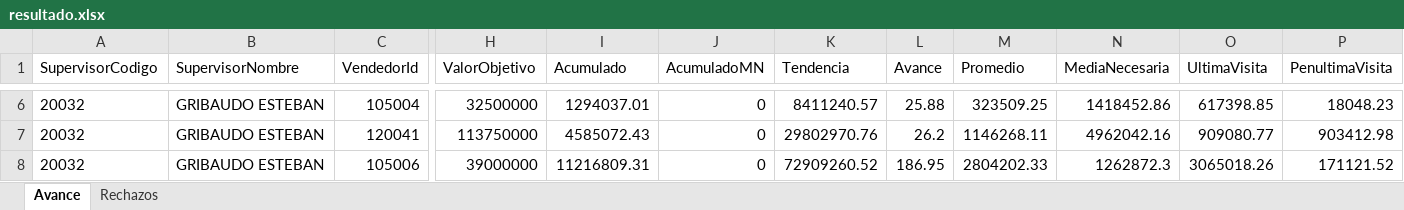
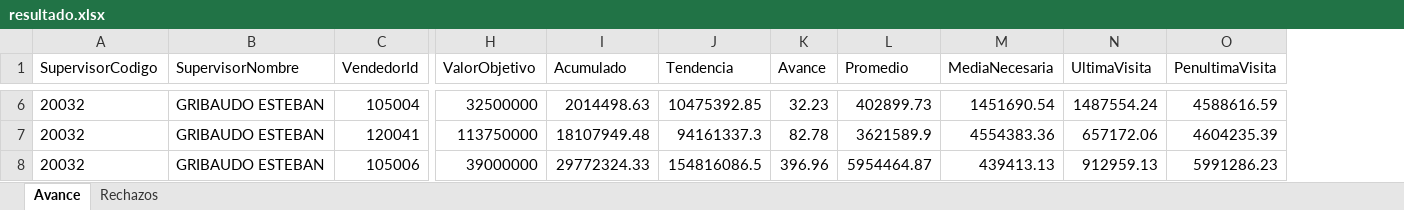
Before and after one commit to matiastorrespyp/orbit-matinal-penaflor, an Excel workbook: 01_INPUTS/resultado.xlsx, sheet Avance, drawn as a sheet; only a part is shown, gaps mark what is left out; values as stored, in another font and other column widths than the file's, no borders; table styles not drawn; removed rows and columns are numbered as before the commit, all else as after; the diff covers the shown part only; the diff names each change by its address in the sheet, - before the commit and + after, or states it on an @@ line.

```diff
--- a/01_INPUTS/resultado.xlsx (sheet Avance)
+++ b/01_INPUTS/resultado.xlsx (sheet Avance)
-column J (AcumuladoMN), rows 6-8: all 0
-I6 (Acumulado): 1294037.01
+I6 (Acumulado): 2014498.63
-J6 (Tendencia): 8411240.57
+J6 (Tendencia): 10475392.85
-K6 (Avance): 25.88
+K6 (Avance): 32.23
-L6 (Promedio): 323509.25
+L6 (Promedio): 402899.73
-M6 (MediaNecesaria): 1418452.86
+M6 (MediaNecesaria): 1451690.54
-N6 (UltimaVisita): 617398.85
+N6 (UltimaVisita): 1487554.24
-O6 (PenultimaVisita): 18048.23
+O6 (PenultimaVisita): 4588616.59
-I7 (Acumulado): 4585072.43
+I7 (Acumulado): 18107949.48
-J7 (Tendencia): 29802970.76
+J7 (Tendencia): 94161337.3
-K7 (Avance): 26.2
+K7 (Avance): 82.78
-L7 (Promedio): 1146268.11
+L7 (Promedio): 3621589.9
-M7 (MediaNecesaria): 4962042.16
+M7 (MediaNecesaria): 4554383.36
-N7 (UltimaVisita): 909080.77
+N7 (UltimaVisita): 657172.06
-O7 (PenultimaVisita): 903412.98
+O7 (PenultimaVisita): 4604235.39
-I8 (Acumulado): 11216809.31
+I8 (Acumulado): 29772324.33
-J8 (Tendencia): 72909260.52
+J8 (Tendencia): 154816086.5
-K8 (Avance): 186.95
+K8 (Avance): 396.96
-L8 (Promedio): 2804202.33
+L8 (Promedio): 5954464.87
-M8 (MediaNecesaria): 1262872.3
+M8 (MediaNecesaria): 439413.13
-N8 (UltimaVisita): 3065018.26
+N8 (UltimaVisita): 912959.13
-O8 (PenultimaVisita): 171121.52
+O8 (PenultimaVisita): 5991286.23
```
Also changed, not shown: 26 edited cells elsewhere in this sheet, sheet Rechazos, 24 other files.
